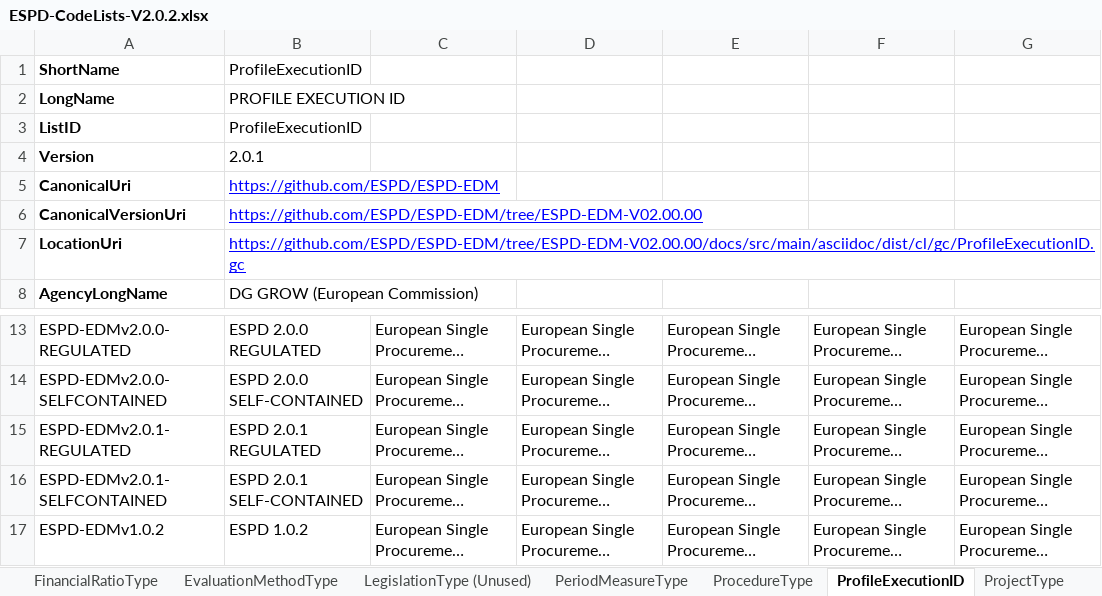
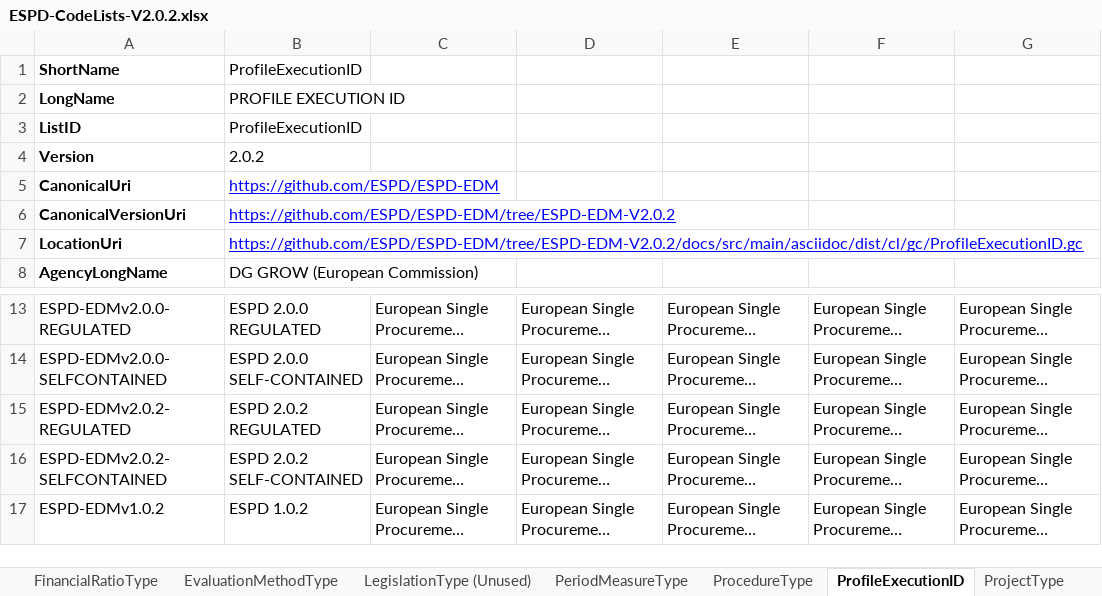
Before and after one commit to OP-TED/ESPD-EDM, an Excel workbook: docs/src/main/asciidoc/dist/cl/xlsx/ESPD-CodeLists-V2.0.2.xlsx, sheet ProfileExecutionID, drawn as a sheet; only a part is shown, gaps mark what is left out; long unchanged cells end in …; values as stored, in another font and other column widths than the file's, no borders; table styles not drawn; the diff names each change by its address in the sheet, - before the commit and + after, or states it on an @@ line.

```diff
--- a/docs/src/main/asciidoc/dist/cl/xlsx/ESPD-CodeLists-V2.0.2.xlsx (sheet ProfileExecutionID)
+++ b/docs/src/main/asciidoc/dist/cl/xlsx/ESPD-CodeLists-V2.0.2.xlsx (sheet ProfileExecutionID)
-B4: 2.0.1
+B4: 2.0.2
-B6: https://github.com/ESPD/ESPD-EDM/tree/ESPD-EDM-V02.00.00
+B6: https://github.com/ESPD/ESPD-EDM/tree/ESPD-EDM-V2.0.2
-B7: https://github.com/ESPD/ESPD-EDM/tree/ESPD-EDM-V02.00.00/docs/src/main/asciidoc/dist/cl/gc/ProfileExecutionID.gc
+B7: https://github.com/ESPD/ESPD-EDM/tree/ESPD-EDM-V2.0.2/docs/src/main/asciidoc/dist/cl/gc/ProfileExecutionID.gc
-A15: ESPD-EDMv2.0.1-REGULATED
+A15: ESPD-EDMv2.0.2-REGULATED
-B15: ESPD 2.0.1 REGULATED
+B15: ESPD 2.0.2 REGULATED
-A16: ESPD-EDMv2.0.1-SELFCONTAINED
+A16: ESPD-EDMv2.0.2-SELFCONTAINED
-B16: ESPD 2.0.1 SELF-CONTAINED
+B16: ESPD 2.0.2 SELF-CONTAINED
```
Also changed, not shown: sheet EvaluationMethodType, sheet ConfidentialityLevel, sheet QualificationApplicationType, sheet PeriodMeasureType, sheet PropertyGroupType, sheet EORoleType, 14 more sheets, 1 other file.
